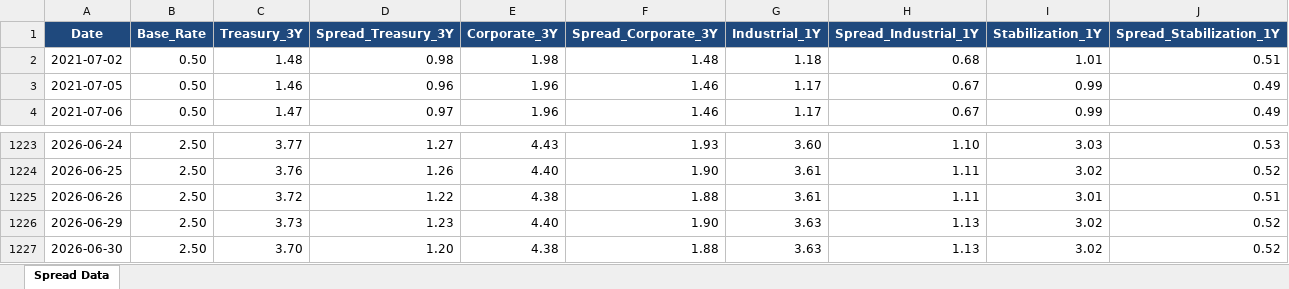
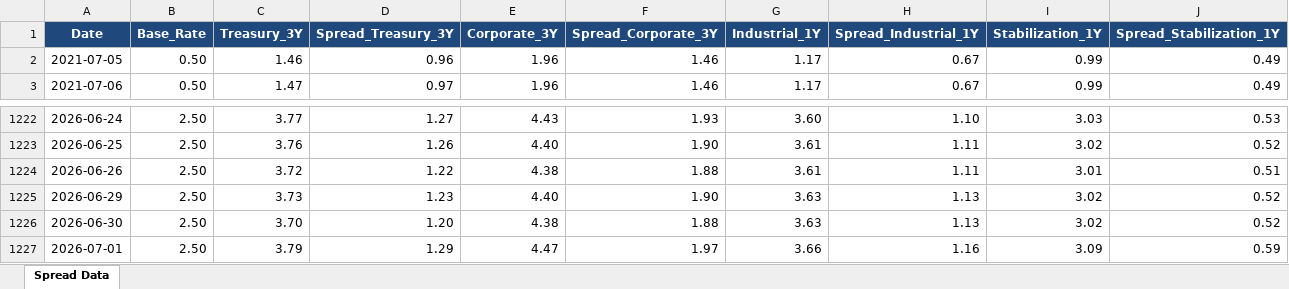
Before and after one commit to jaeha9366-lgtm/bok-spread-dashboard, an Excel workbook: spread.xlsx, sheet Spread Data, drawn as a sheet; only a part is shown, gaps mark what is left out; values as stored, in another font and other column widths than the file's, no borders; removed rows and columns are numbered as before the commit, all else as after; the diff names each change by its address in the sheet, - before the commit and + after, or states it on an @@ line.

```diff
--- a/spread.xlsx (sheet Spread Data)
+++ b/spread.xlsx (sheet Spread Data)
-row 2: 2021-07-02 | 0.50 | 1.48 | 0.98 | 1.98 | 1.48 | 1.18 | 0.68 | 1.01 | 0.51
+row 1227: 2026-07-01 | 2.50 | 3.79 | 1.29 | 4.47 | 1.97 | 3.66 | 1.16 | 3.09 | 0.59
```
Also changed, not shown: 5 other files.
